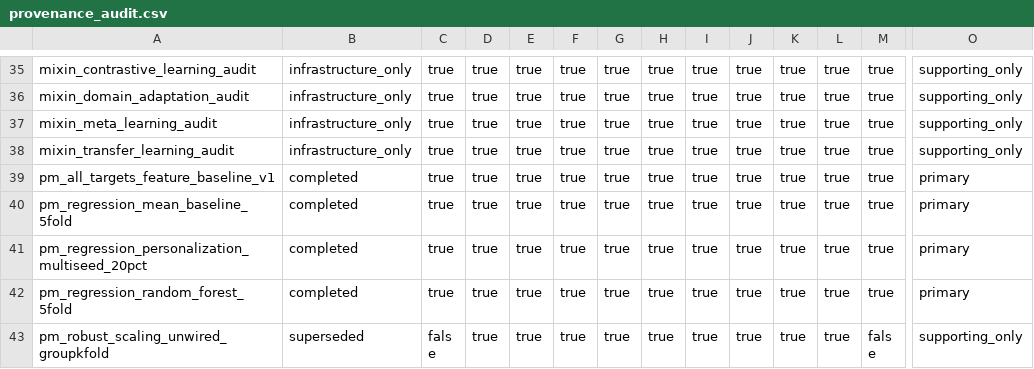
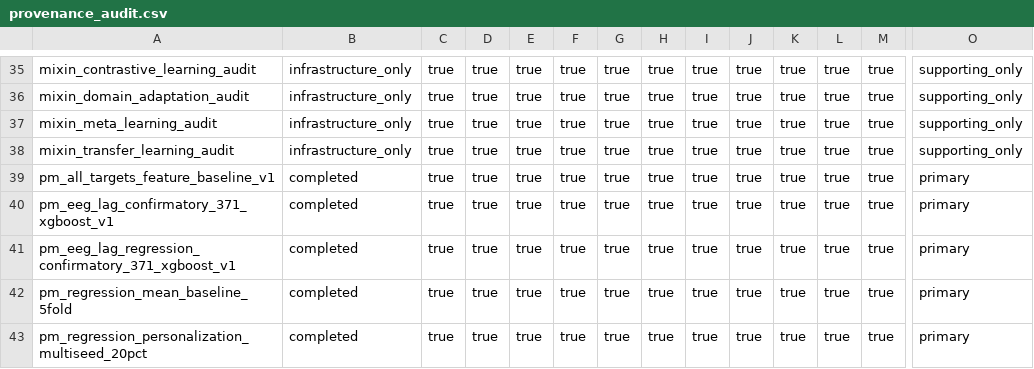
Before and after one commit to GeorgeMihaylov/eeg-cognitive-state-nir, a CSV file: reports/summary/final_result_tables/provenance_audit.csv, drawn as a sheet; only a part is shown, gaps mark what is left out; the shorter side is filled out with more unchanged rows; rows hold the shown columns only; the diff names each change by its address in the sheet, - before the commit and + after, or states it on an @@ line.

```diff
--- a/reports/summary/final_result_tables/provenance_audit.csv
+++ b/reports/summary/final_result_tables/provenance_audit.csv
+row 40: pm_eeg_lag_confirmatory_371_xgboost_v1 | completed | true | true | true | true | true | true | true | true | true | true | true | primary
+row 41: pm_eeg_lag_regression_confirmatory_371_xgboost_v1 | completed | true | true | true | true | true | true | true | true | true | true | true | primary
```
Also changed, not shown: reports/summary/final_experiment_inventory.csv, reports/summary/final_result_tables/classification_results.csv, 11 other files.
